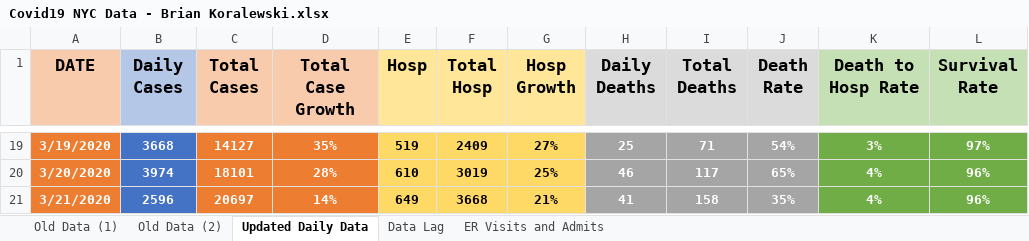
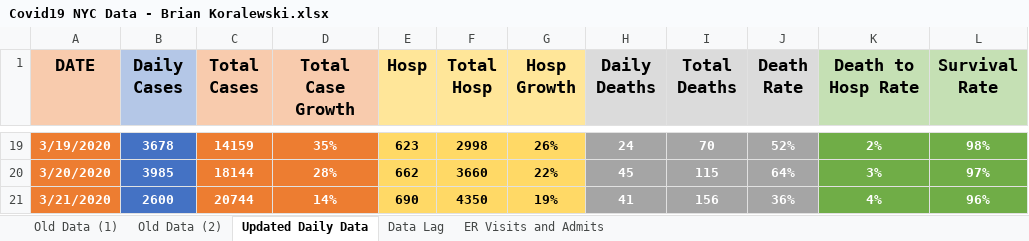
Before and after one commit to briankoral713/NYC-COVID19-Data, an Excel workbook: Covid19 NYC Data - Brian Koralewski.xlsx, sheet Updated Daily Data, drawn as a sheet; only a part is shown, gaps mark what is left out; values as stored, in another font and other column widths than the file's, no borders; charts and pictures not drawn; the diff covers the shown part only; the diff names each change by its address in the sheet, - before the commit and + after, or states it on an @@ line.

```diff
--- a/Covid19 NYC Data - Brian Koralewski.xlsx (sheet Updated Daily Data)
+++ b/Covid19 NYC Data - Brian Koralewski.xlsx (sheet Updated Daily Data)
-B19 (Daily Cases): 3668
+B19 (Daily Cases): 3678
-C19 (Total Cases): 14127
+C19 (Total Cases): 14159
-E19 (Hosp): 519
+E19 (Hosp): 623
-F19 (Total Hosp): 2409
+F19 (Total Hosp): 2998
-G19 (Hosp Growth): 27%
+G19 (Hosp Growth): 26%
-H19 (Daily Deaths): 25
+H19 (Daily Deaths): 24
-I19 (Total Deaths): 71
+I19 (Total Deaths): 70
-J19 (Death Rate): 54%
+J19 (Death Rate): 52%
-K19 (Death to Hosp Rate): 3%
+K19 (Death to Hosp Rate): 2%
-L19 (Survival Rate): 97%
+L19 (Survival Rate): 98%
-B20 (Daily Cases): 3974
+B20 (Daily Cases): 3985
-C20 (Total Cases): 18101
+C20 (Total Cases): 18144
-E20 (Hosp): 610
+E20 (Hosp): 662
-F20 (Total Hosp): 3019
+F20 (Total Hosp): 3660
-G20 (Hosp Growth): 25%
+G20 (Hosp Growth): 22%
-H20 (Daily Deaths): 46
+H20 (Daily Deaths): 45
-I20 (Total Deaths): 117
+I20 (Total Deaths): 115
-J20 (Death Rate): 65%
+J20 (Death Rate): 64%
-K20 (Death to Hosp Rate): 4%
+K20 (Death to Hosp Rate): 3%
-L20 (Survival Rate): 96%
+L20 (Survival Rate): 97%
-B21 (Daily Cases): 2596
+B21 (Daily Cases): 2600
-C21 (Total Cases): 20697
+C21 (Total Cases): 20744
-E21 (Hosp): 649
+E21 (Hosp): 690
-F21 (Total Hosp): 3668
+F21 (Total Hosp): 4350
-G21 (Hosp Growth): 21%
+G21 (Hosp Growth): 19%
-I21 (Total Deaths): 158
+I21 (Total Deaths): 156
-J21 (Death Rate): 35%
+J21 (Death Rate): 36%
```
Also changed, not shown: 7 added rows, 430 edited cells and cell formats elsewhere in this sheet, sheet ER Visits and Admits, sheet Data Lag, charts or pictures.
